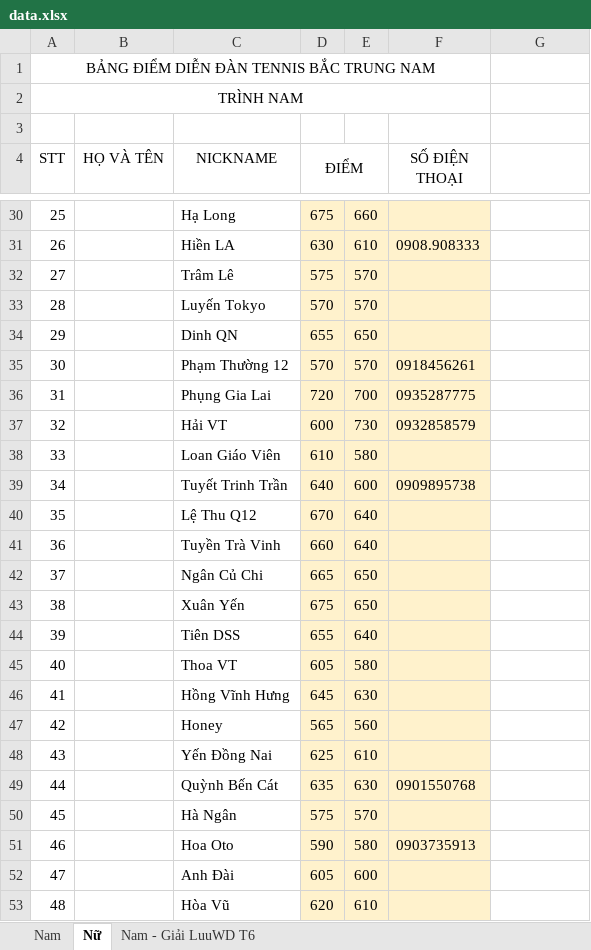
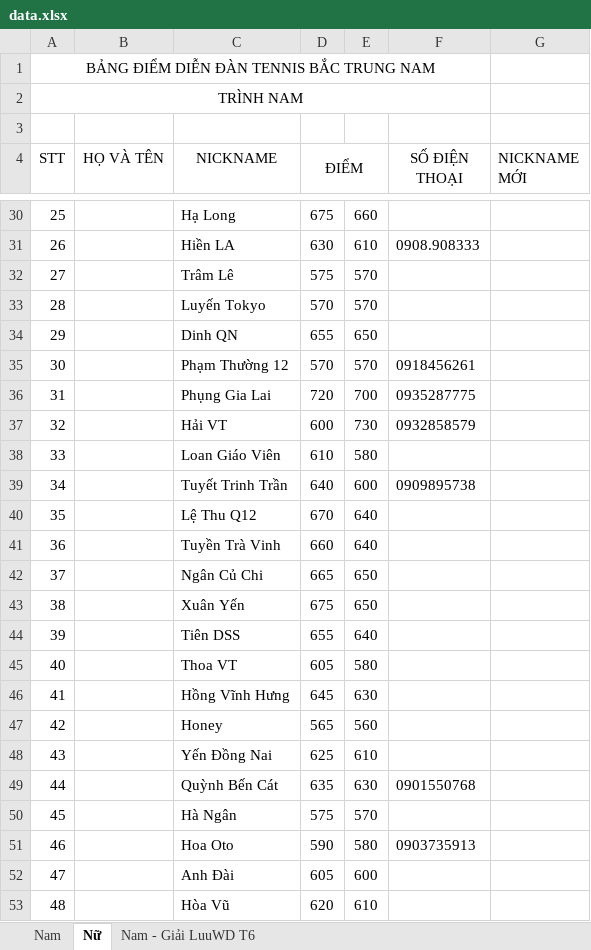
Before and after one commit to dflyapp/tennis-btn, an Excel workbook: scripts/data.xlsx, sheet Nữ, drawn as a sheet; only a part is shown, gaps mark what is left out; values as stored, in another font and other column widths than the file's, no borders; the diff covers the shown part only; the diff names each change by its address in the sheet, - before the commit and + after, or states it on an @@ line.

```diff
--- a/scripts/data.xlsx (sheet Nữ)
+++ b/scripts/data.xlsx (sheet Nữ)
-G4: (empty)
+G4: NICKNAME MỚI
-D30:F53 fill: #FFF2CC
+D30:F53 fill: none
```
Also changed, not shown: cell formats elsewhere in this sheet, sheet Nam, 1 other file.
